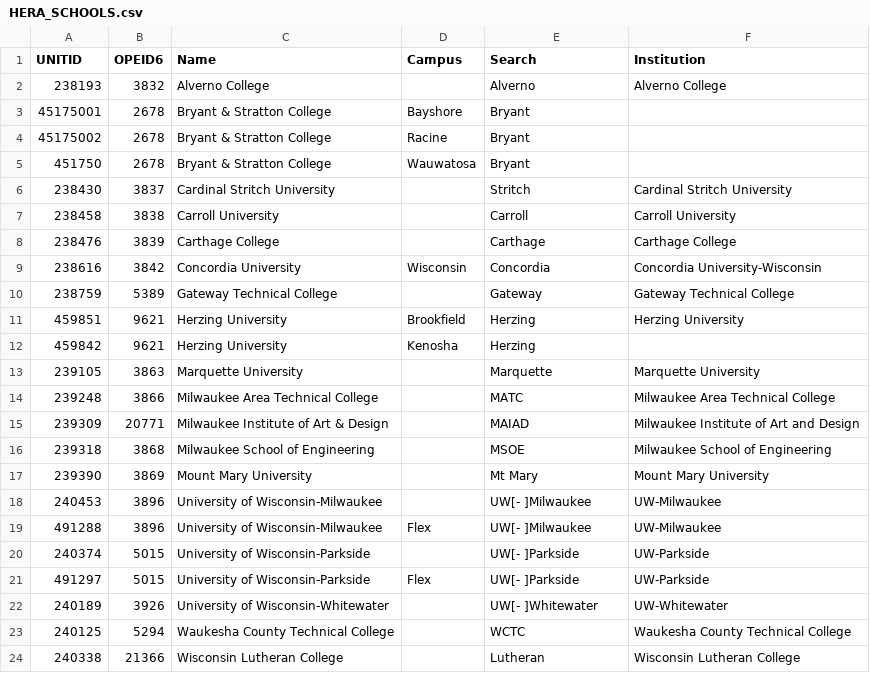
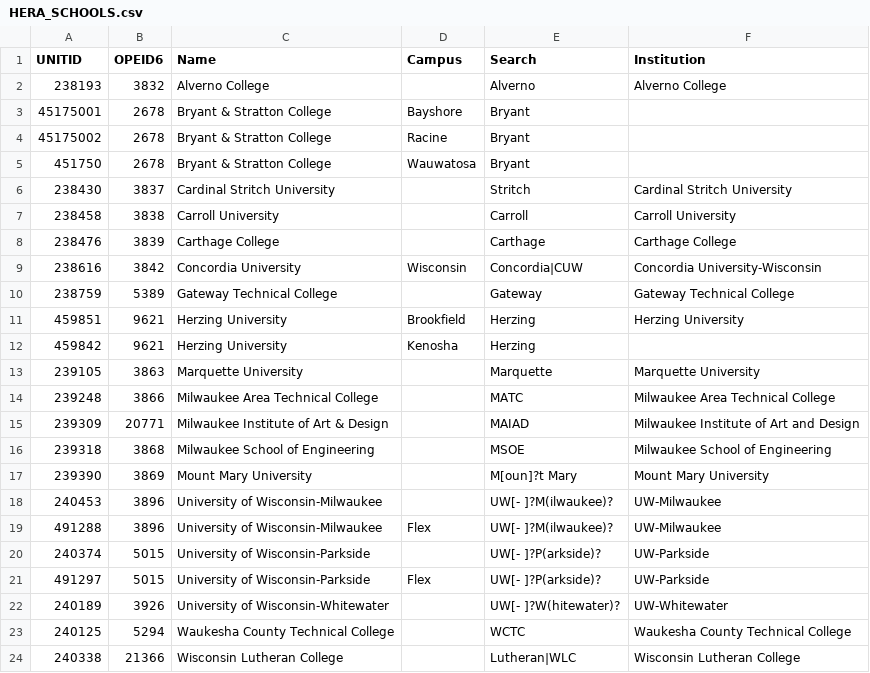
Before and after one commit to higherX4Racine/wihera, a CSV file: R/wihera/inst/extdata/HERA_SCHOOLS.csv, drawn as a sheet.

```diff
--- a/R/wihera/inst/extdata/HERA_SCHOOLS.csv
+++ b/R/wihera/inst/extdata/HERA_SCHOOLS.csv
@@ -8,3 +8,3 @@ UNITID,OPEID6,Name,Campus,Search,Institution
 238476,3839,Carthage College,,Carthage,Carthage College
-238616,3842,Concordia University,Wisconsin,Concordia,Concordia University-Wisconsin
+238616,3842,Concordia University,Wisconsin,Concordia|CUW,Concordia University-Wisconsin
 238759,5389,Gateway Technical College,,Gateway,Gateway Technical College
@@ -16,9 +16,9 @@ UNITID,OPEID6,Name,Campus,Search,Institution
 239318,3868,Milwaukee School of Engineering,,MSOE,Milwaukee School of Engineering
-239390,3869,Mount Mary University,,Mt Mary,Mount Mary University
-240453,3896,University of Wisconsin-Milwaukee,,UW[- ]Milwaukee,UW-Milwaukee
-491288,3896,University of Wisconsin-Milwaukee,Flex,UW[- ]Milwaukee,UW-Milwaukee
-240374,5015,University of Wisconsin-Parkside,,UW[- ]Parkside,UW-Parkside
-491297,5015,University of Wisconsin-Parkside,Flex,UW[- ]Parkside,UW-Parkside
-240189,3926,University of Wisconsin-Whitewater,,UW[- ]Whitewater,UW-Whitewater
+239390,3869,Mount Mary University,,M[oun]?t Mary,Mount Mary University
+240453,3896,University of Wisconsin-Milwaukee,,UW[- ]?M(ilwaukee)?,UW-Milwaukee
+491288,3896,University of Wisconsin-Milwaukee,Flex,UW[- ]?M(ilwaukee)?,UW-Milwaukee
+240374,5015,University of Wisconsin-Parkside,,UW[- ]?P(arkside)?,UW-Parkside
+491297,5015,University of Wisconsin-Parkside,Flex,UW[- ]?P(arkside)?,UW-Parkside
+240189,3926,University of Wisconsin-Whitewater,,UW[- ]?W(hitewater)?,UW-Whitewater
 240125,5294,Waukesha County Technical College,,WCTC,Waukesha County Technical College
-240338,21366,Wisconsin Lutheran College,,Lutheran,Wisconsin Lutheran College
+240338,21366,Wisconsin Lutheran College,,Lutheran|WLC,Wisconsin Lutheran College
```
Also changed, not shown: 12 other files.
